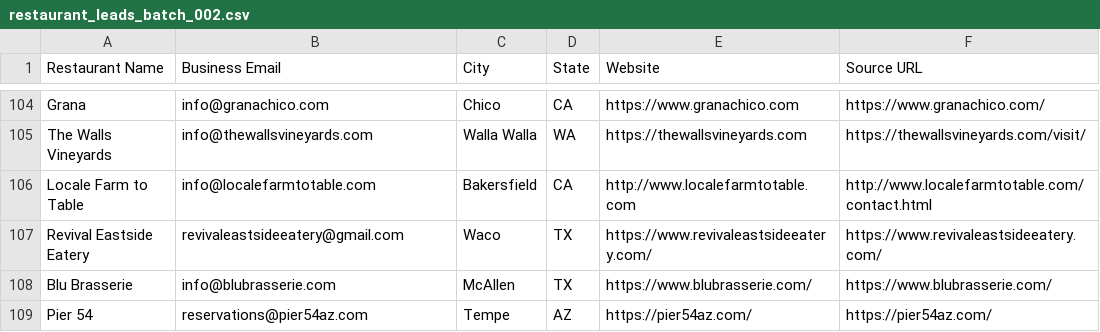
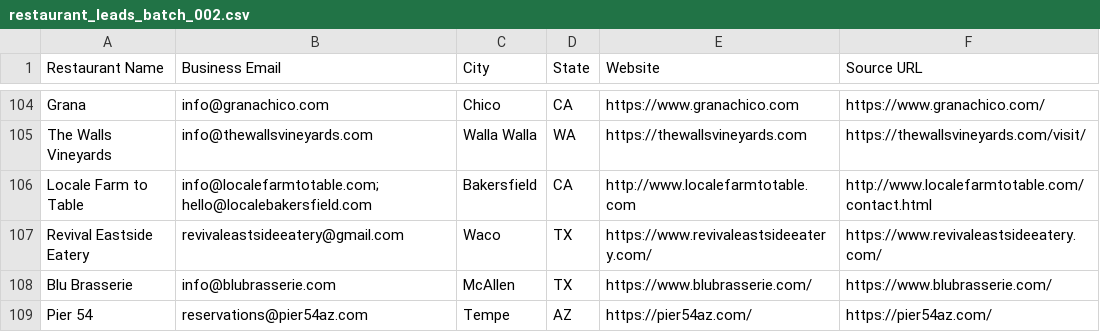
Before and after one commit to Kushams/BEFRS-OUTREACH, a CSV file: data/restaurant_leads_batch_002.csv, drawn as a sheet; only a part is shown, gaps mark what is left out.

```diff
--- a/data/restaurant_leads_batch_002.csv
+++ b/data/restaurant_leads_batch_002.csv
@@ -105,3 +105,3 @@ Grana,info@granachico.com,Chico,CA,https://www.granachico.com,https://www.granac
 The Walls Vineyards,info@thewallsvineyards.com,Walla Walla,WA,https://thewallsvineyards.com,https://thewallsvineyards.com/visit/
-Locale Farm to Table,info@localefarmtotable.com,Bakersfield,CA,http://www.localefarmtotable.com,http://www.localefarmtotable.com/contact.html
+Locale Farm to Table,info@localefarmtotable.com; hello@localebakersfield.com,Bakersfield,CA,http://www.localefarmtotable.com,http://www.localefarmtotable.com/contact.html
 Revival Eastside Eatery,revivaleastsideeatery@gmail.com,Waco,TX,https://www.revivaleastsideeatery.com/,https://www.revivaleastsideeatery.com/
```
Also changed, not shown: data/restaurant_leads_batch_007.csv.
